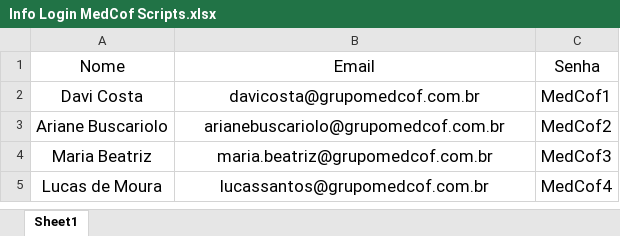
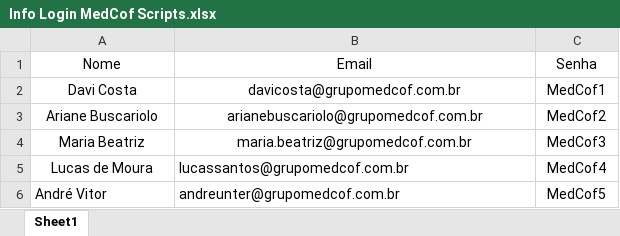
Before and after one commit to davicostaa/medcofscripts, an Excel workbook: src/Info Login MedCof Scripts.xlsx, sheet Sheet1, drawn as a sheet; values as stored, in another font and other column widths than the file's, no borders; charts and pictures not drawn; the diff names each change by its address in the sheet, - before the commit and + after, or states it on an @@ line.

Commit message:
novo commit

```diff
--- a/src/Info Login MedCof Scripts.xlsx (sheet Sheet1)
+++ b/src/Info Login MedCof Scripts.xlsx (sheet Sheet1)
@@ A1:C5 text size: smaller @@
-B5 alignment: center
+B5 alignment: left
+row 6: André Vitor | andreunter@grupomedcof.com.br | MedCof5
```
